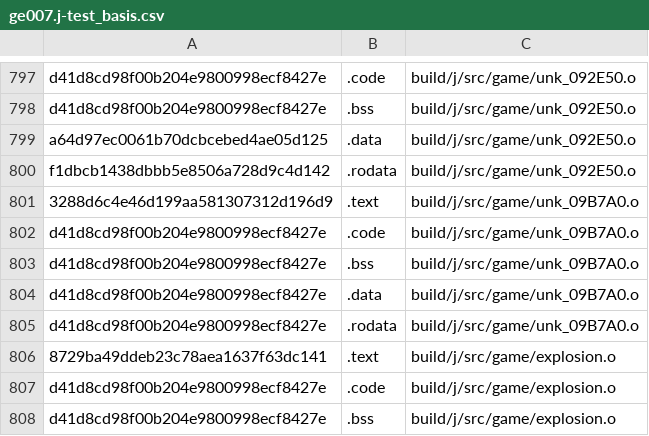
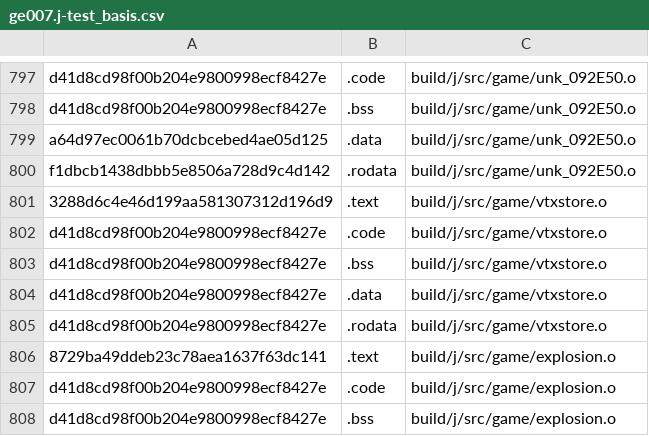
Before and after one commit to Luchador/GUD, a CSV file: scripts/ge007.j-test_basis.csv, drawn as a sheet; only a part is shown, gaps mark what is left out.

```diff
--- a/scripts/ge007.j-test_basis.csv
+++ b/scripts/ge007.j-test_basis.csv
@@ -800,7 +800,7 @@ a64d97ec0061b70dcbcebed4ae05d125,.data,build/j/src/game/unk_092E50.o
 f1dbcb1438dbbb5e8506a728d9c4d142,.rodata,build/j/src/game/unk_092E50.o
-3288d6c4e46d199aa581307312d196d9,.text,build/j/src/game/unk_09B7A0.o
-d41d8cd98f00b204e9800998ecf8427e,.code,build/j/src/game/unk_09B7A0.o
-d41d8cd98f00b204e9800998ecf8427e,.bss,build/j/src/game/unk_09B7A0.o
-d41d8cd98f00b204e9800998ecf8427e,.data,build/j/src/game/unk_09B7A0.o
-d41d8cd98f00b204e9800998ecf8427e,.rodata,build/j/src/game/unk_09B7A0.o
+3288d6c4e46d199aa581307312d196d9,.text,build/j/src/game/vtxstore.o
+d41d8cd98f00b204e9800998ecf8427e,.code,build/j/src/game/vtxstore.o
+d41d8cd98f00b204e9800998ecf8427e,.bss,build/j/src/game/vtxstore.o
+d41d8cd98f00b204e9800998ecf8427e,.data,build/j/src/game/vtxstore.o
+d41d8cd98f00b204e9800998ecf8427e,.rodata,build/j/src/game/vtxstore.o
 8729ba49ddeb23c78aea1637f63dc141,.text,build/j/src/game/explosion.o
```
Also changed, not shown: scripts/ge007.e-test_basis.csv, scripts/ge007.u-test_basis.csv, 7 other files.
